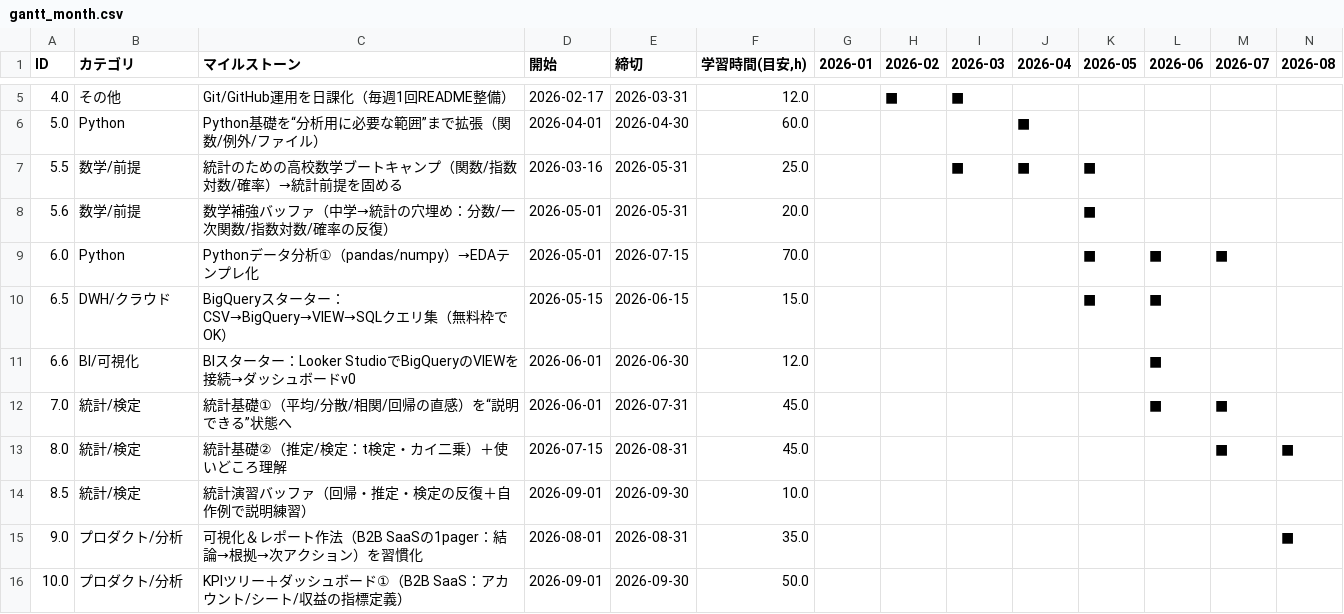
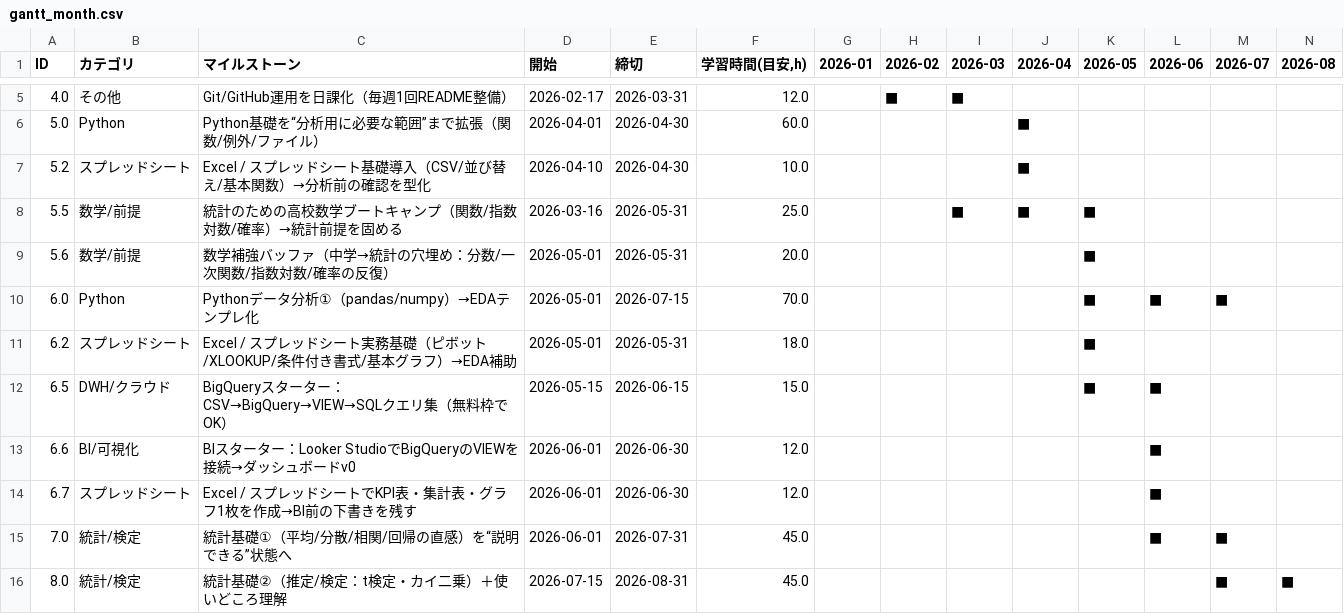
Before and after one commit to RyoOshima7/portfolio, a CSV file: roadmap/gantt_month.csv, drawn as a sheet; only a part is shown, gaps mark what is left out; the shorter side is filled out with more unchanged rows; rows hold the shown columns only; the diff names each change by its address in the sheet, - before the commit and + after, or states it on an @@ line.

Commit message:
roadmap update

```diff
--- a/roadmap/gantt_month.csv
+++ b/roadmap/gantt_month.csv
+row 7: 5.2 | スプレッドシート | Excel / スプレッドシート基礎導入（CSV/並び替え/基本関数）→分析前の確認を型化 | 2026-04-10 | 2026-04-30 | 10.0 |  |  |  | ■
+row 11: 6.2 | スプレッドシート | Excel / スプレッドシート実務基礎（ピボット/XLOOKUP/条件付き書式/基本グラフ）→EDA補助 | 2026-05-01 | 2026-05-31 | 18.0 |  |  |  |  | ■
+row 14: 6.7 | スプレッドシート | Excel / スプレッドシートでKPI表・集計表・グラフ1枚を作成→BI前の下書きを残す | 2026-06-01 | 2026-06-30 | 12.0 |  |  |  |  |  | ■
```
Also changed, not shown: 2 other files.
